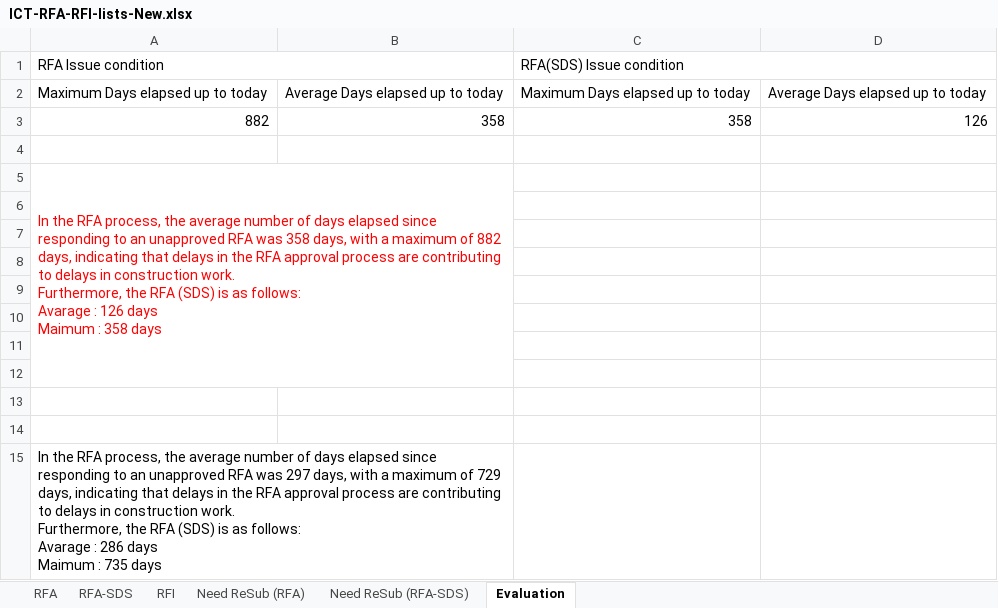
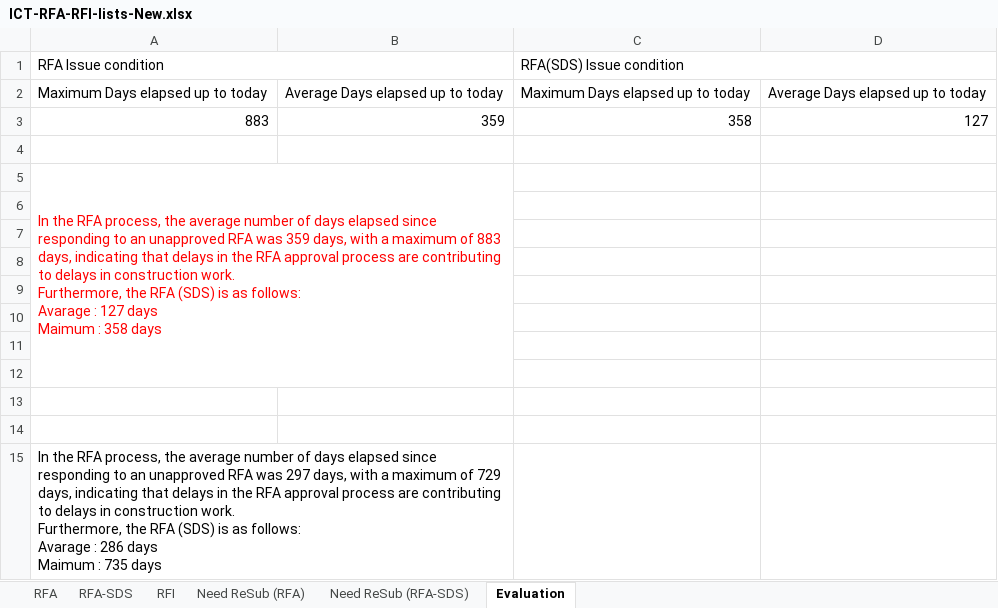
Before and after one commit to Shi-49-94-444-4444/ltia-ict-dashboard, an Excel workbook: ICT-RFA-RFI-lists-New.xlsx, sheet Evaluation, drawn as a sheet; values as stored, in another font and other column widths than the file's, no borders; removed rows and columns are numbered as before the commit, all else as after; ↵ is a line break in a cell; the diff names each change by its address in the sheet, - before the commit and + after, or states it on an @@ line.

```diff
--- a/ICT-RFA-RFI-lists-New.xlsx (sheet Evaluation)
+++ b/ICT-RFA-RFI-lists-New.xlsx (sheet Evaluation)
-row 3: 882 | 358 | 358 | 126
+row 3: 883 | 359 | 358 | 127
-A5: …RFA was 358 days, with a maximum of 882 days, indicating that delays in the RFA approval process are contributing to delays in construction work. ↵ Furthermore, the RFA (SDS) is as follows: ↵ Avarage : 126 days ↵ Maimum…
+A5: …RFA was 359 days, with a maximum of 883 days, indicating that delays in the RFA approval process are contributing to delays in construction work. ↵ Furthermore, the RFA (SDS) is as follows: ↵ Avarage : 127 days ↵ Maimum…
```
Also changed, not shown: sheet RFA, sheet RFA-SDS, sheet Need ReSub (RFA), sheet RFI, sheet Need ReSub (RFA-SDS), hidden cells, 1 other file.
